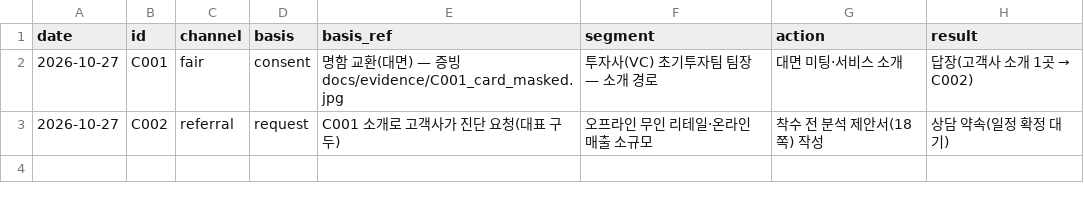
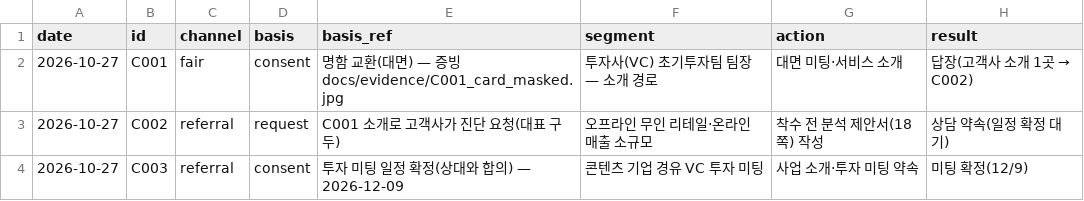
Before and after one commit to Dazzlar199/ai-special-city-gtm-loop, a CSV file: contacts/log.csv, drawn as a sheet.

```diff
--- a/contacts/log.csv
+++ b/contacts/log.csv
@@ -3 +3,2 @@ date,id,channel,basis,basis_ref,segment,action,result
 2026-10-27,C002,referral,request,C001 소개로 고객사가 진단 요청(대표 구두),오프라인 무인 리테일·온라인 매출 소규모,착수 전 분석 제안서(18쪽) 작성,상담 약속(일정 확정 대기)
+2026-10-27,C003,referral,consent,투자 미팅 일정 확정(상대와 합의) — 2026-12-09,콘텐츠 기업 경유 VC 투자 미팅,사업 소개·투자 미팅 약속,미팅 확정(12/9)
```
Also changed, not shown: 3 other files.
